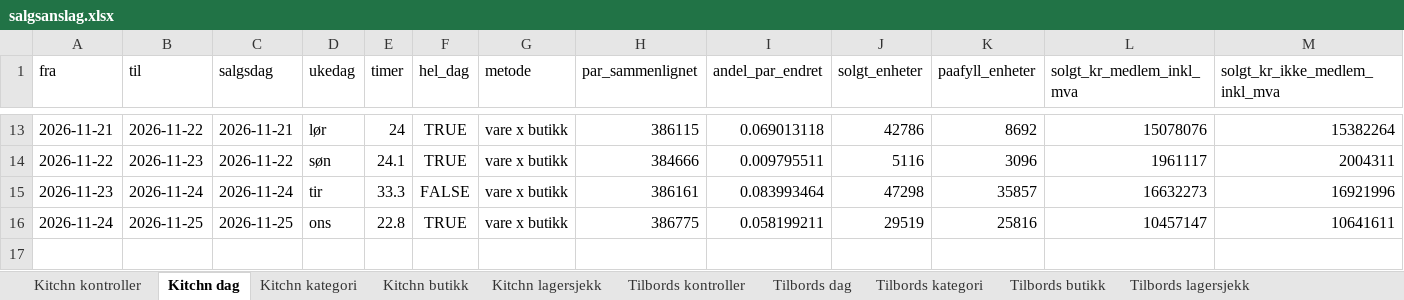
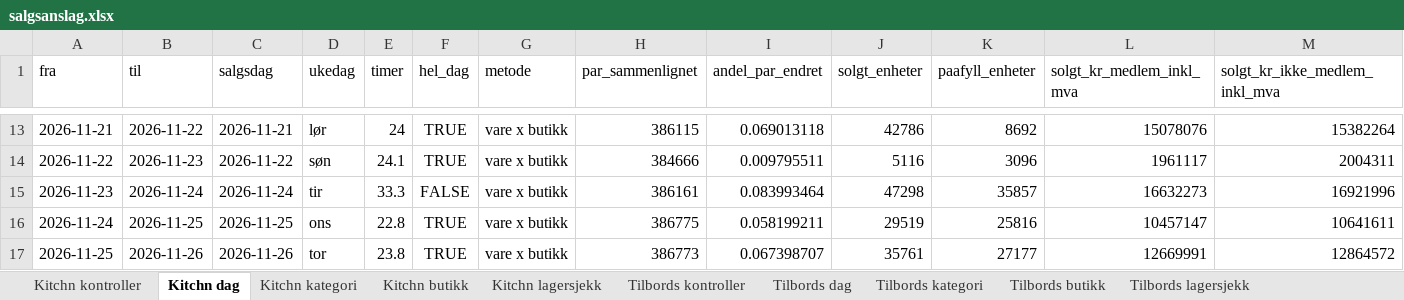
Before and after one commit to hakonbfuglu-hub/kitchn-tilbords-nowcast, an Excel workbook: rapport/salgsanslag/salgsanslag.xlsx, sheet Kitchn dag, drawn as a sheet; only a part is shown, gaps mark what is left out; values as stored, in another font and other column widths than the file's, no borders; rows hold the shown columns only; the diff names each change by its address in the sheet, - before the commit and + after, or states it on an @@ line.

```diff
--- a/rapport/salgsanslag/salgsanslag.xlsx (sheet Kitchn dag)
+++ b/rapport/salgsanslag/salgsanslag.xlsx (sheet Kitchn dag)
+row 17: 2026-11-25 | 2026-11-26 | 2026-11-26 | tor | 23.8 | TRUE | vare x butikk | 386773 | 0.067398707 | 35761 | 27177 | 12669991 | 12864572
```
Also changed, not shown: sheet Tilbords dag, sheet Tilbords lagersjekk, sheet Kitchn lagersjekk, sheet Tilbords kategori, sheet Kitchn kategori, sheet Tilbords butikk, 3 more sheets, 30 other files.
